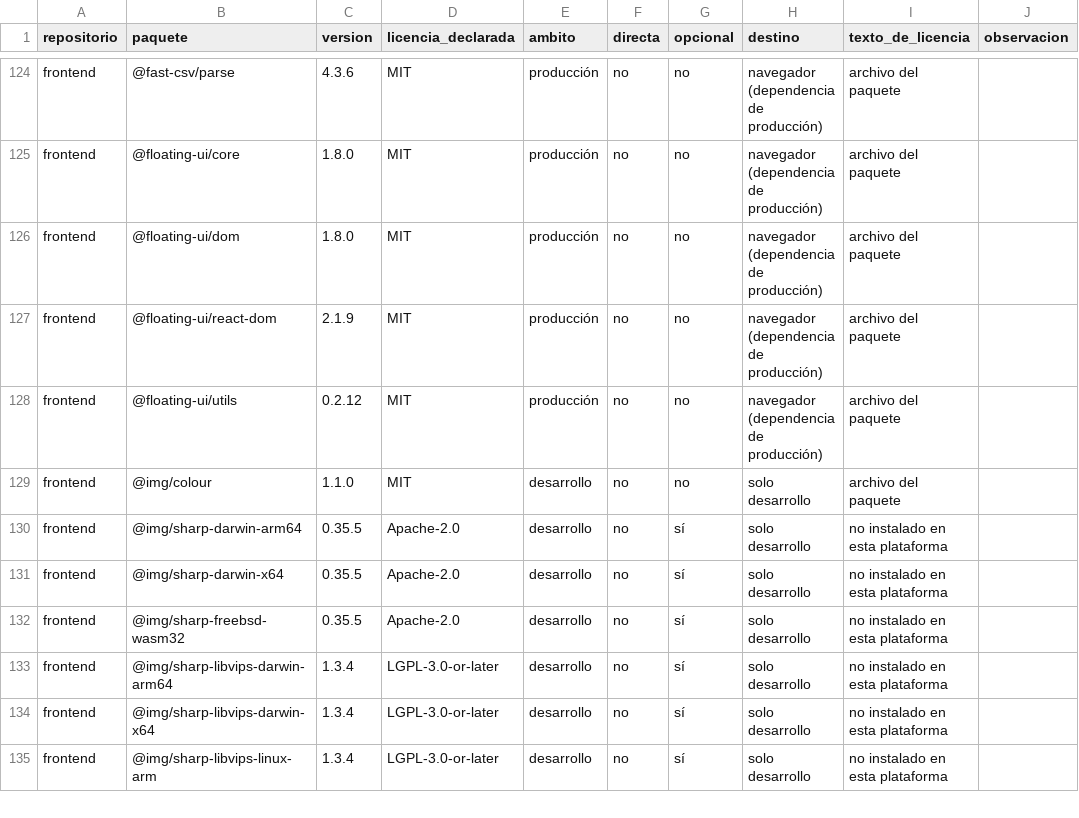
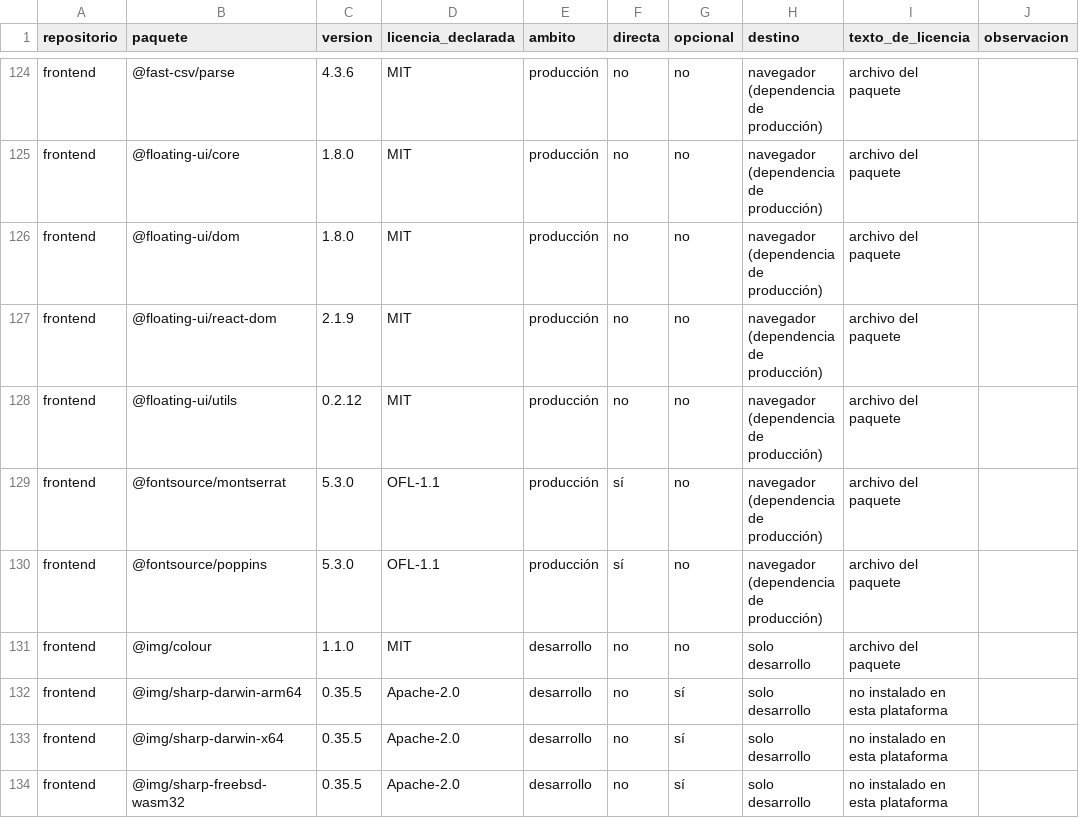
Before and after one commit to andresmauriciomeza-Re/descarga_zip, a CSV file: docs/legal/inventario-dependencias.csv, drawn as a sheet; only a part is shown, gaps mark what is left out; the shorter side is filled out with more unchanged rows.

```diff
--- a/docs/legal/inventario-dependencias.csv
+++ b/docs/legal/inventario-dependencias.csv
@@ -128,2 +128,4 @@
 "frontend","@floating-ui/utils","0.2.12","MIT","producción","no","no","navegador (dependencia de producción)","archivo del paquete",""
+"frontend","@fontsource/montserrat","5.3.0","OFL-1.1","producción","sí","no","navegador (dependencia de producción)","archivo del paquete",""
+"frontend","@fontsource/poppins","5.3.0","OFL-1.1","producción","sí","no","navegador (dependencia de producción)","archivo del paquete",""
 "frontend","@img/colour","1.1.0","MIT","desarrollo","no","no","solo desarrollo","archivo del paquete",""
```
Also changed, not shown: 10 other files.
